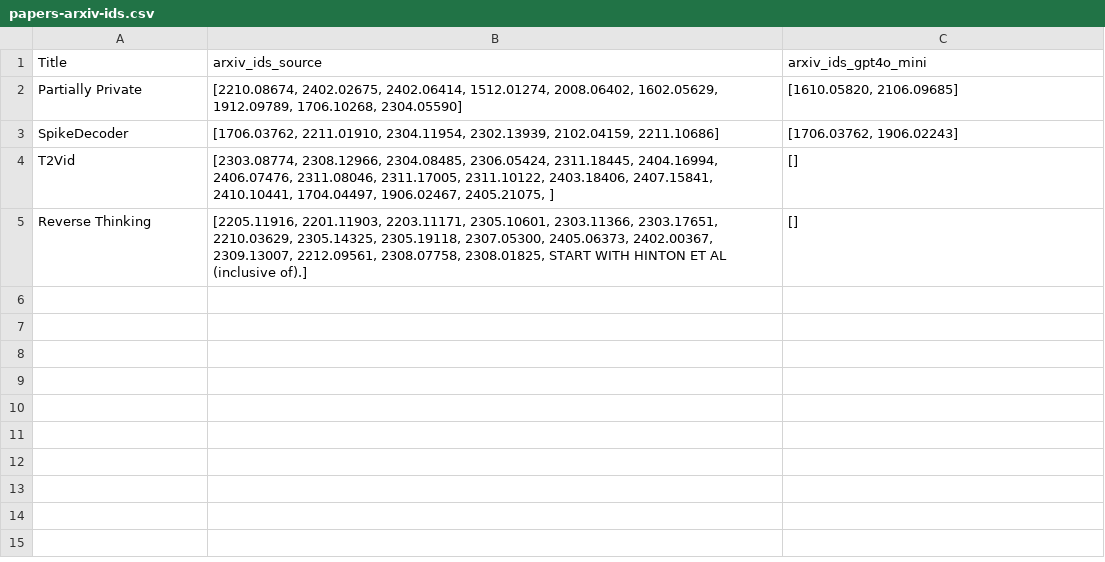
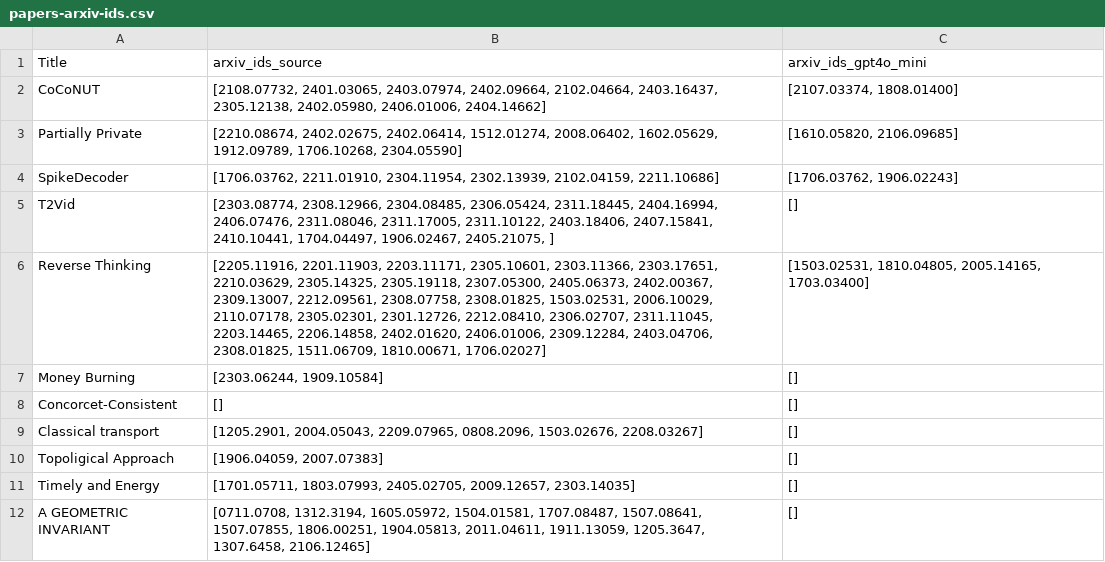
Before and after one commit to chenneking/citegeist, a CSV file: sample_data/papers-arxiv-ids.csv, drawn as a sheet.

Commit message:
Added arxiv ids of all cited papers

```diff
--- a/sample_data/papers-arxiv-ids.csv
+++ b/sample_data/papers-arxiv-ids.csv
@@ -1,2 +1,3 @@
 Title,arxiv_ids_source,arxiv_ids_gpt4o_mini
+CoCoNUT,"[2108.07732, 2401.03065, 2403.07974, 2402.09664, 2102.04664, 2403.16437, 2305.12138, 2402.05980, 2406.01006, 2404.14662]","[2107.03374, 1808.01400]"
 Partially Private,"[2210.08674, 2402.02675, 2402.06414, 1512.01274, 2008.06402, 1602.05629, 1912.09789, 1706.10268, 2304.05590]","[1610.05820, 2106.09685]"
@@ -4,2 +5,8 @@ SpikeDecoder,"[1706.03762, 2211.01910, 2304.11954, 2302.13939, 2102.04159, 2211.
 T2Vid,"[2303.08774, 2308.12966, 2304.08485, 2306.05424, 2311.18445, 2404.16994, 2406.07476, 2311.08046, 2311.17005, 2311.10122, 2403.18406, 2407.15841, 2410.10441, 1704.04497, 1906.02467, 2405.21075, ]","[]"
-Reverse Thinking,"[2205.11916, 2201.11903, 2203.11171, 2305.10601, 2303.11366, 2303.17651, 2210.03629, 2305.14325, 2305.19118, 2307.05300, 2405.06373, 2402.00367, 2309.13007, 2212.09561, 2308.07758, 2308.01825, START WITH HINTON ET AL (inclusive of).]","[]"
+Reverse Thinking,"[2205.11916, 2201.11903, 2203.11171, 2305.10601, 2303.11366, 2303.17651, 2210.03629, 2305.14325, 2305.19118, 2307.05300, 2405.06373, 2402.00367, 2309.13007, 2212.09561, 2308.07758, 2308.01825, 1503.02531, 2006.10029, 2110.07178, 2305.02301, 2301.12726, 2212.08410, 2306.02707, 2311.11045, 2203.14465, 2206.14858, 2402.01620, 2406.01006, 2309.12284, 2403.04706, 2308.01825, 1511.06709, 1810.00671, 1706.02027]","[1503.02531, 1810.04805, 2005.14165, 1703.03400]"
+Money Burning,"[2303.06244, 1909.10584]",[]
+Concorcet-Consistent,[],[]
+Classical transport,"[1205.2901, 2004.05043, 2209.07965, 0808.2096, 1503.02676, 2208.03267]",[]
+Topoligical Approach,"[1906.04059, 2007.07383]",[]
+Timely and Energy,"[1701.05711, 1803.07993, 2405.02705, 2009.12657, 2303.14035]",[]
+A GEOMETRIC INVARIANT,"[0711.0708, 1312.3194, 1605.05972, 1504.01581, 1707.08487, 1507.08641, 1507.07855, 1806.00251, 1904.05813, 2011.04611, 1911.13059, 1205.3647, 1307.6458, 2106.12465]",[]
```
